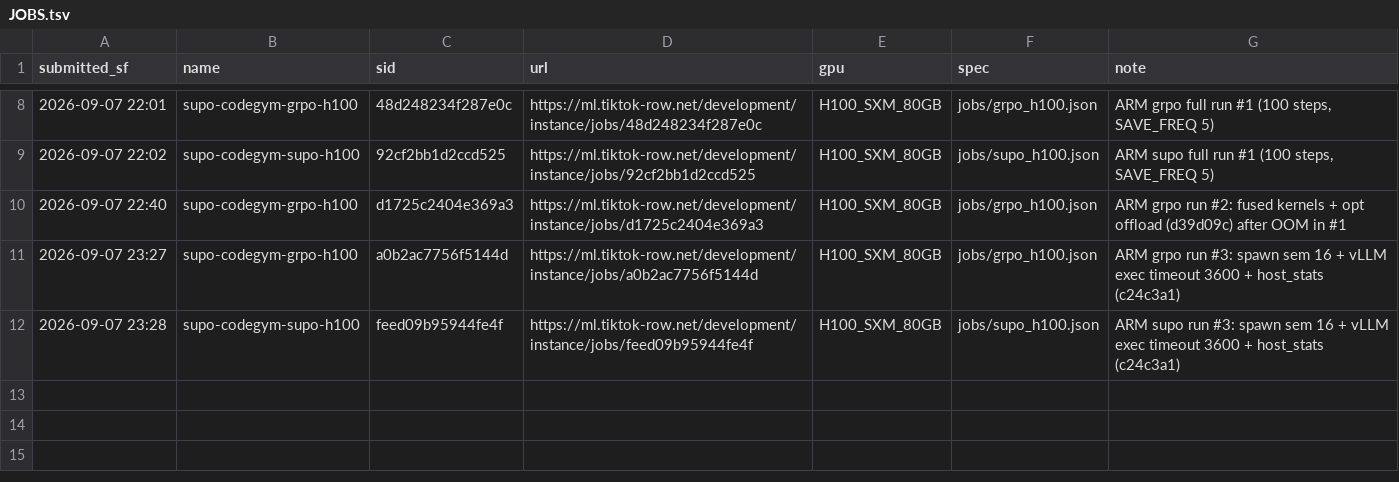
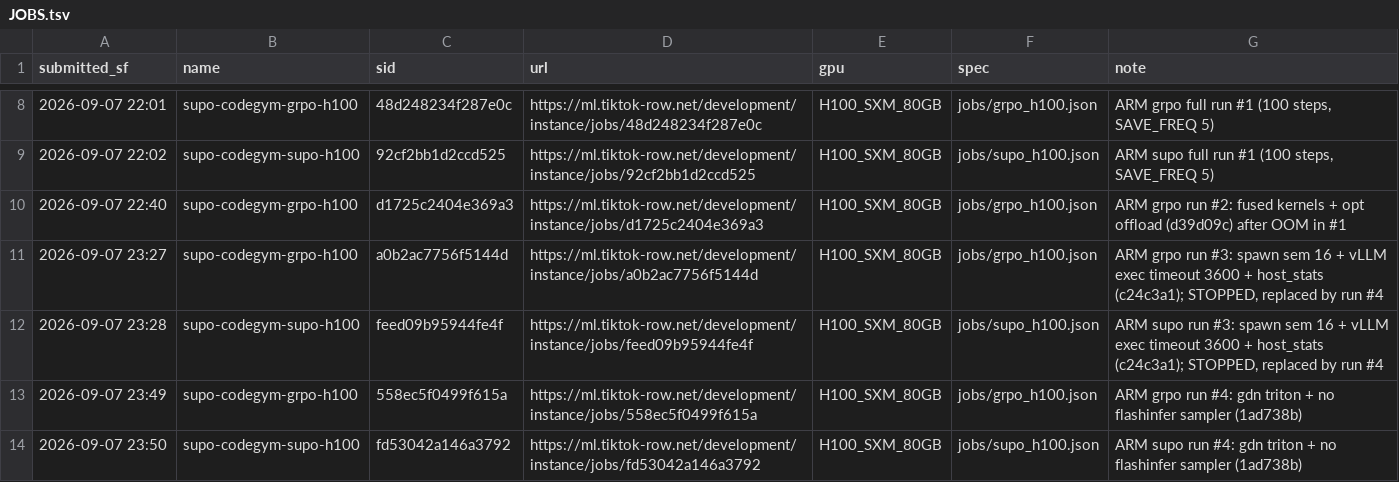
Before and after one commit to RainyFields/supo_codegym, a TSV file: jobs/JOBS.tsv, drawn as a sheet; only a part is shown, gaps mark what is left out.

Commit message:
ledger: arms run #4 (run #3 stopped)

```diff
--- a/jobs/JOBS.tsv
+++ b/jobs/JOBS.tsv
@@ -10,3 +10,5 @@ submitted_sf	name	sid	url	gpu	spec	note
 2026-09-07 22:40	supo-codegym-grpo-h100	d1725c2404e369a3	https://ml.tiktok-row.net/development/instance/jobs/d1725c2404e369a3	H100_SXM_80GB	jobs/grpo_h100.json	ARM grpo run #2: fused kernels + opt offload (d39d09c) after OOM in #1
-2026-09-07 23:27	supo-codegym-grpo-h100	a0b2ac7756f5144d	https://ml.tiktok-row.net/development/instance/jobs/a0b2ac7756f5144d	H100_SXM_80GB	jobs/grpo_h100.json	ARM grpo run #3: spawn sem 16 + vLLM exec timeout 3600 + host_stats (c24c3a1)
-2026-09-07 23:28	supo-codegym-supo-h100	feed09b95944fe4f	https://ml.tiktok-row.net/development/instance/jobs/feed09b95944fe4f	H100_SXM_80GB	jobs/supo_h100.json	ARM supo run #3: spawn sem 16 + vLLM exec timeout 3600 + host_stats (c24c3a1)
+2026-09-07 23:27	supo-codegym-grpo-h100	a0b2ac7756f5144d	https://ml.tiktok-row.net/development/instance/jobs/a0b2ac7756f5144d	H100_SXM_80GB	jobs/grpo_h100.json	ARM grpo run #3: spawn sem 16 + vLLM exec timeout 3600 + host_stats (c24c3a1); STOPPED, replaced by run #4
+2026-09-07 23:28	supo-codegym-supo-h100	feed09b95944fe4f	https://ml.tiktok-row.net/development/instance/jobs/feed09b95944fe4f	H100_SXM_80GB	jobs/supo_h100.json	ARM supo run #3: spawn sem 16 + vLLM exec timeout 3600 + host_stats (c24c3a1); STOPPED, replaced by run #4
+2026-09-07 23:49	supo-codegym-grpo-h100	558ec5f0499f615a	https://ml.tiktok-row.net/development/instance/jobs/558ec5f0499f615a	H100_SXM_80GB	jobs/grpo_h100.json	ARM grpo run #4: gdn triton + no flashinfer sampler (1ad738b)
+2026-09-07 23:50	supo-codegym-supo-h100	fd53042a146a3792	https://ml.tiktok-row.net/development/instance/jobs/fd53042a146a3792	H100_SXM_80GB	jobs/supo_h100.json	ARM supo run #4: gdn triton + no flashinfer sampler (1ad738b)
```
